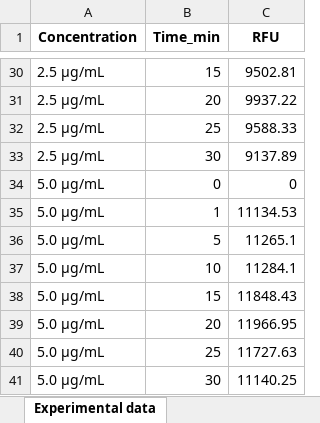
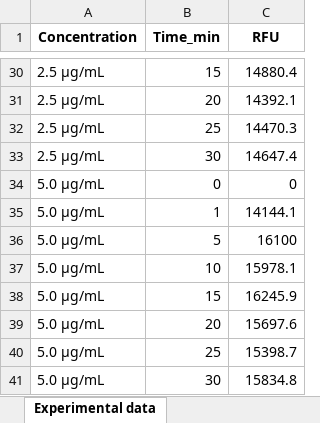
Before and after one commit to hyacinth1126/protease-simulator-3, an Excel workbook: Michaelis-Menten_calibration_results.xlsx, sheet Experimental data, drawn as a sheet; only a part is shown, gaps mark what is left out; values as stored, in another font and other column widths than the file's, no borders; the diff covers the shown part only; the diff names each change by its address in the sheet, - before the commit and + after, or states it on an @@ line.

```diff
--- a/Michaelis-Menten_calibration_results.xlsx (sheet Experimental data)
+++ b/Michaelis-Menten_calibration_results.xlsx (sheet Experimental data)
-C30 (RFU): 9502.81
+C30 (RFU): 14880.4
-C31 (RFU): 9937.22
+C31 (RFU): 14392.1
-C32 (RFU): 9588.33
+C32 (RFU): 14470.3
-C33 (RFU): 9137.89
+C33 (RFU): 14647.4
-C35 (RFU): 11134.53
+C35 (RFU): 14144.1
-C36 (RFU): 11265.1
+C36 (RFU): 16100
-C37 (RFU): 11284.1
+C37 (RFU): 15978.1
-C38 (RFU): 11848.43
+C38 (RFU): 16245.9
-C39 (RFU): 11966.95
+C39 (RFU): 15697.6
-C40 (RFU): 11727.63
+C40 (RFU): 15398.7
-C41 (RFU): 11140.25
+C41 (RFU): 15834.8
```
Also changed, not shown: 24 edited cells elsewhere in this sheet, sheet Time–FLU Interpolated curves, sheet Model simulation input, sheet Normalization results, sheet Fit results, 2 other files.
